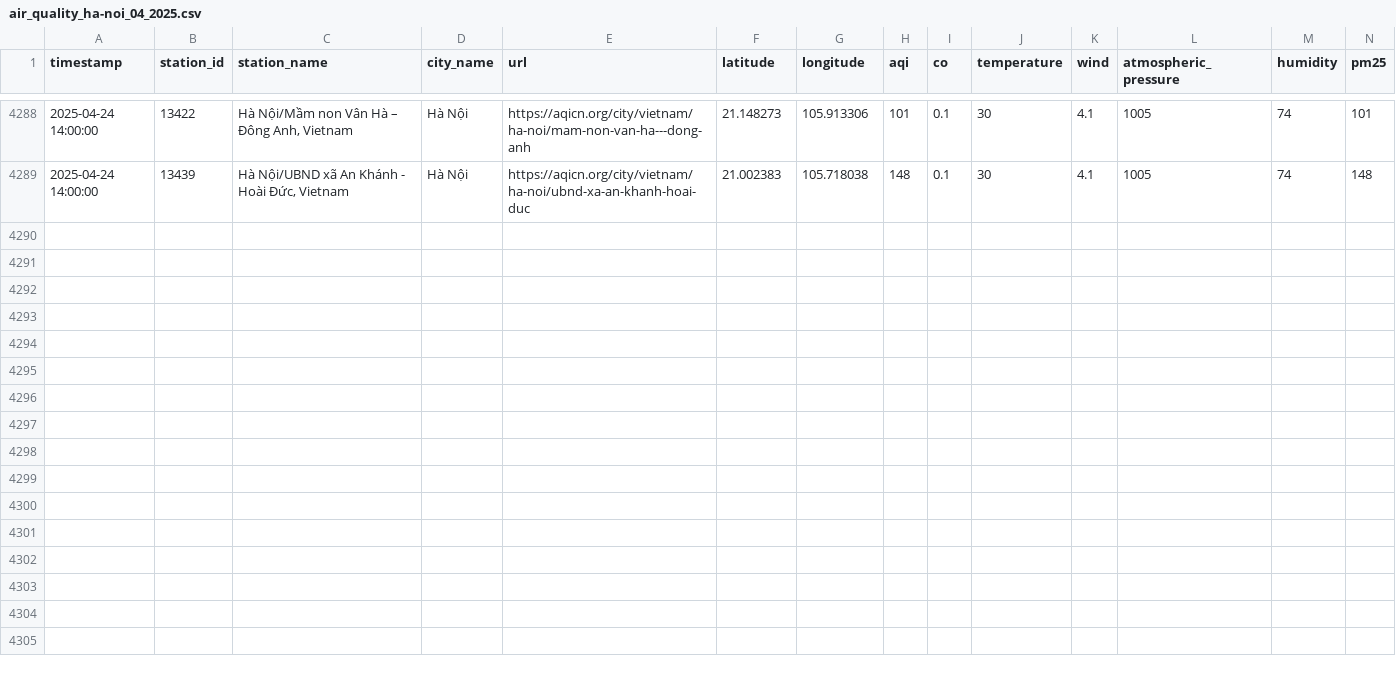
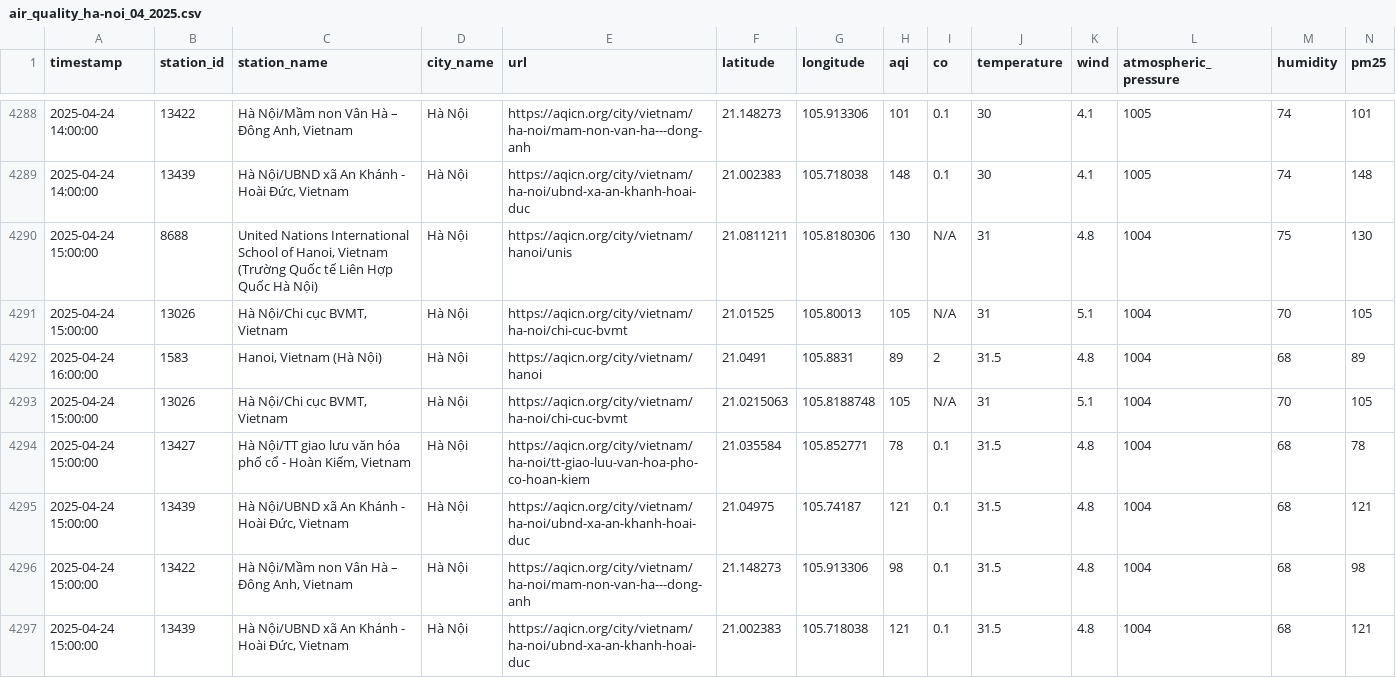
Before and after one commit to QuanIsMe7303/vietnam-air-quality-crawler, a CSV file: result/ha-noi/air_quality_ha-noi_04_2025.csv, drawn as a sheet; only a part is shown, gaps mark what is left out; rows hold the shown columns only; the diff names each change by its address in the sheet, - before the commit and + after, or states it on an @@ line.

```diff
--- a/result/ha-noi/air_quality_ha-noi_04_2025.csv
+++ b/result/ha-noi/air_quality_ha-noi_04_2025.csv
+row 4290: 2025-04-24 15:00:00 | 8688 | United Nations International School of Hanoi, Vietnam (Trường Quốc tế Liên Hợp Quốc Hà Nội) | Hà Nội | https://aqicn.org/city/vietnam/hanoi/unis | 21.0811211 | 105.8180306 | 130 | N/A | 31 | 4.8 | 1004 | 75 | 130
+row 4291: 2025-04-24 15:00:00 | 13026 | Hà Nội/Chi cục BVMT, Vietnam | Hà Nội | https://aqicn.org/city/vietnam/ha-noi/chi-cuc-bvmt | 21.01525 | 105.80013 | 105 | N/A | 31 | 5.1 | 1004 | 70 | 105
+row 4292: 2025-04-24 16:00:00 | 1583 | Hanoi, Vietnam (Hà Nội) | Hà Nội | https://aqicn.org/city/vietnam/hanoi | 21.0491 | 105.8831 | 89 | 2 | 31.5 | 4.8 | 1004 | 68 | 89
+row 4293: 2025-04-24 15:00:00 | 13026 | Hà Nội/Chi cục BVMT, Vietnam | Hà Nội | https://aqicn.org/city/vietnam/ha-noi/chi-cuc-bvmt | 21.0215063 | 105.8188748 | 105 | N/A | 31 | 5.1 | 1004 | 70 | 105
+row 4294: 2025-04-24 15:00:00 | 13427 | Hà Nội/TT giao lưu văn hóa phố cổ - Hoàn Kiếm, Vietnam | Hà Nội | https://aqicn.org/city/vietnam/ha-noi/tt-giao-luu-van-hoa-pho-co-hoan-kiem | 21.035584 | 105.852771 | 78 | 0.1 | 31.5 | 4.8 | 1004 | 68 | 78
+row 4295: 2025-04-24 15:00:00 | 13439 | Hà Nội/UBND xã An Khánh - Hoài Đức, Vietnam | Hà Nội | https://aqicn.org/city/vietnam/ha-noi/ubnd-xa-an-khanh-hoai-duc | 21.04975 | 105.74187 | 121 | 0.1 | 31.5 | 4.8 | 1004 | 68 | 121
+row 4296: 2025-04-24 15:00:00 | 13422 | Hà Nội/Mầm non Vân Hà – Đông Anh, Vietnam | Hà Nội | https://aqicn.org/city/vietnam/ha-noi/mam-non-van-ha---dong-anh | 21.148273 | 105.913306 | 98 | 0.1 | 31.5 | 4.8 | 1004 | 68 | 98
+row 4297: 2025-04-24 15:00:00 | 13439 | Hà Nội/UBND xã An Khánh - Hoài Đức, Vietnam | Hà Nội | https://aqicn.org/city/vietnam/ha-noi/ubnd-xa-an-khanh-hoai-duc | 21.002383 | 105.718038 | 121 | 0.1 | 31.5 | 4.8 | 1004 | 68 | 121
```
Also changed, not shown: result/can-tho/air_quality_can-tho_04_2025.csv, result/cao-bang/air_quality_cao-bang_04_2025.csv, 7 other files.
